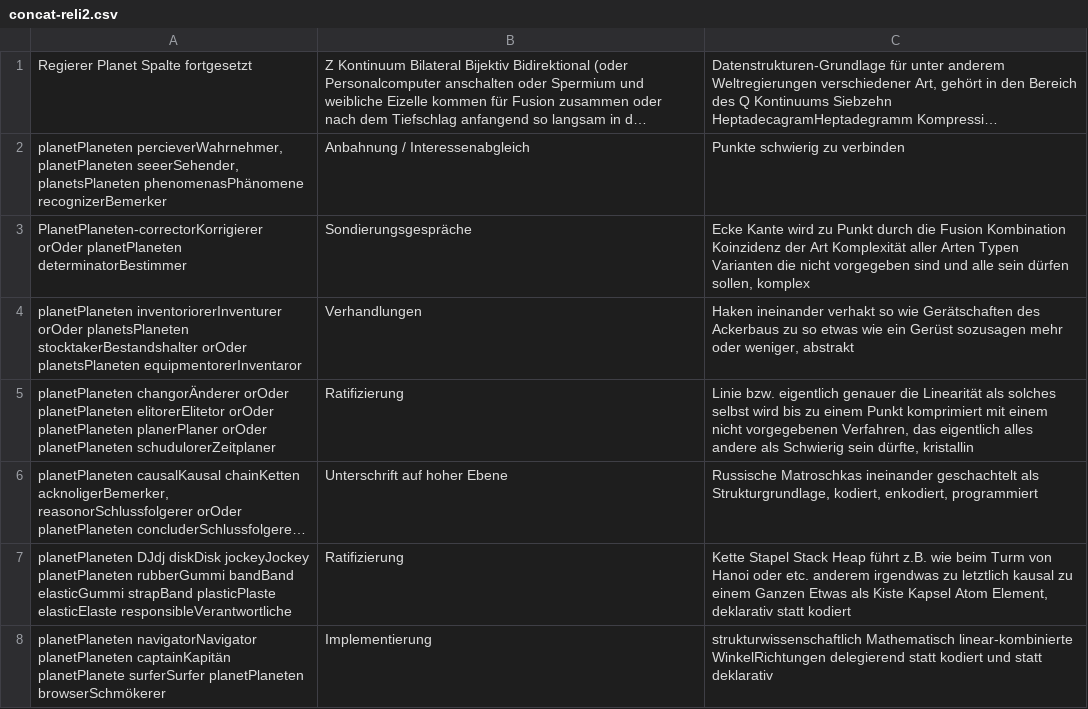
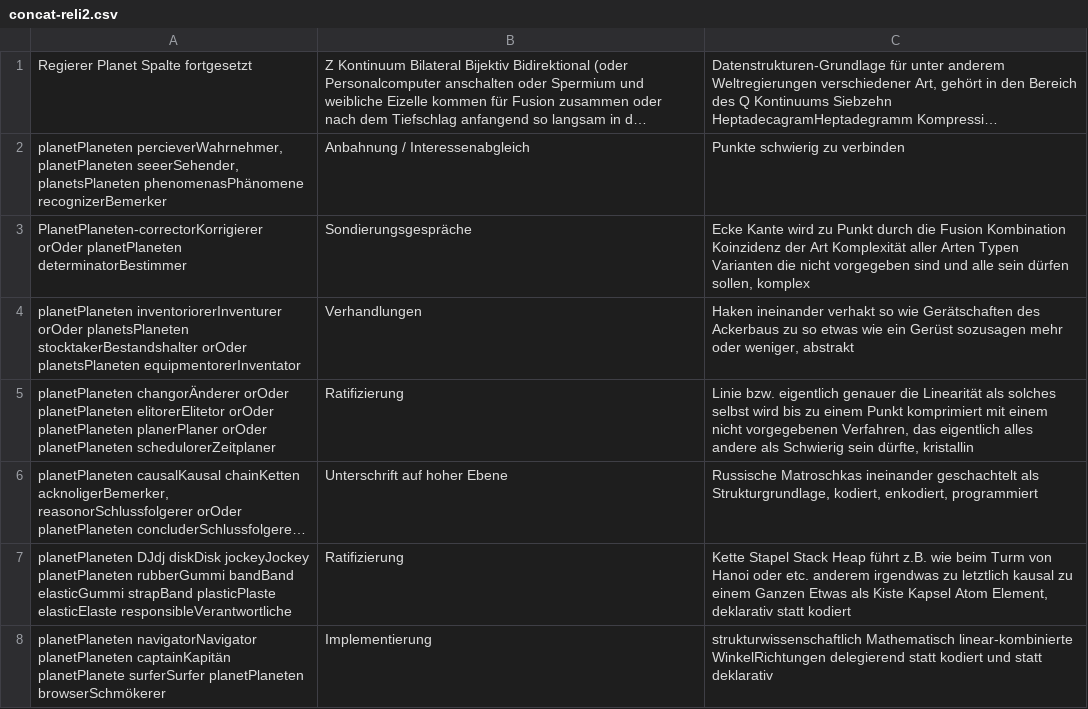
Before and after one commit to githubuser2000/todel-git-dir-fuerUbergangsFiles, a CSV file: concat-reli2.csv, drawn as a sheet; only a part is shown; long unchanged cells end in …; the diff names each change by its address in the sheet, - before the commit and + after, or states it on an @@ line.

```diff
--- a/concat-reli2.csv
+++ b/concat-reli2.csv
-A4: …orOder planetsPlaneten equipmentorerInventaror
+A4: …orOder planetsPlaneten equipmentorerInventator
-A5: …orOder planetPlaneten schudulorerZeitplaner
+A5: …orOder planetPlaneten schedulorerZeitplaner
```
Also changed, not shown: 1 other file.
